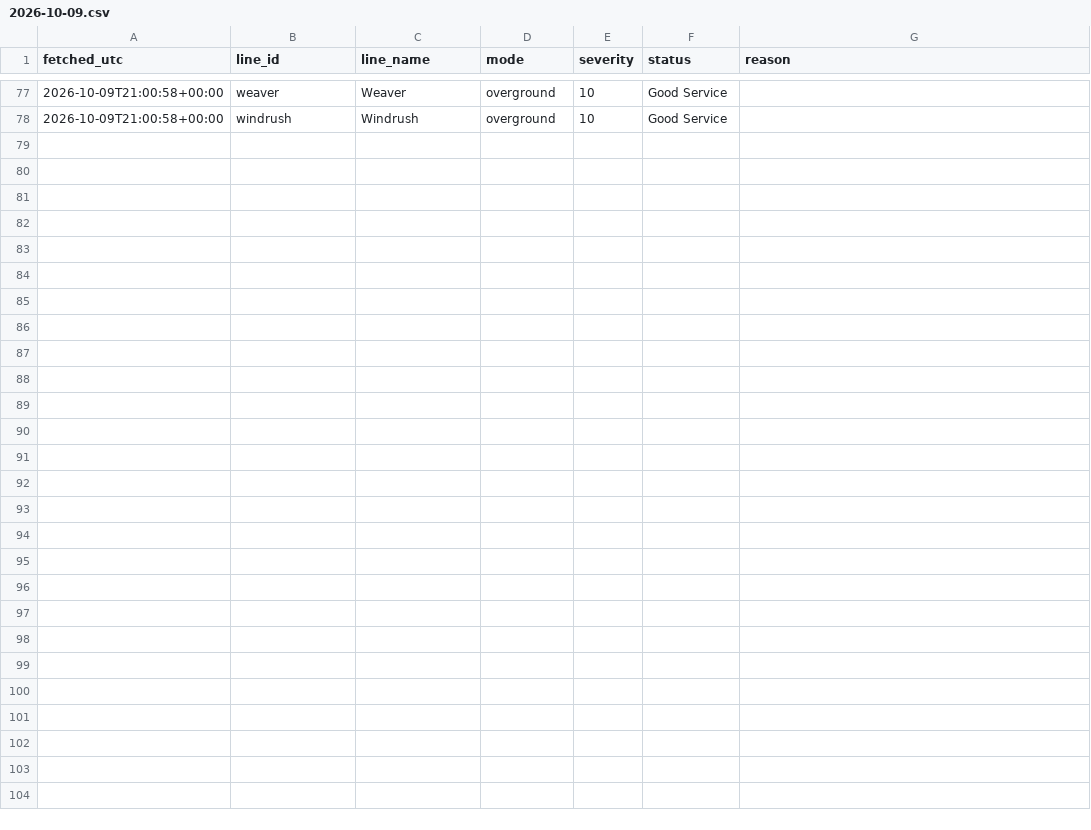
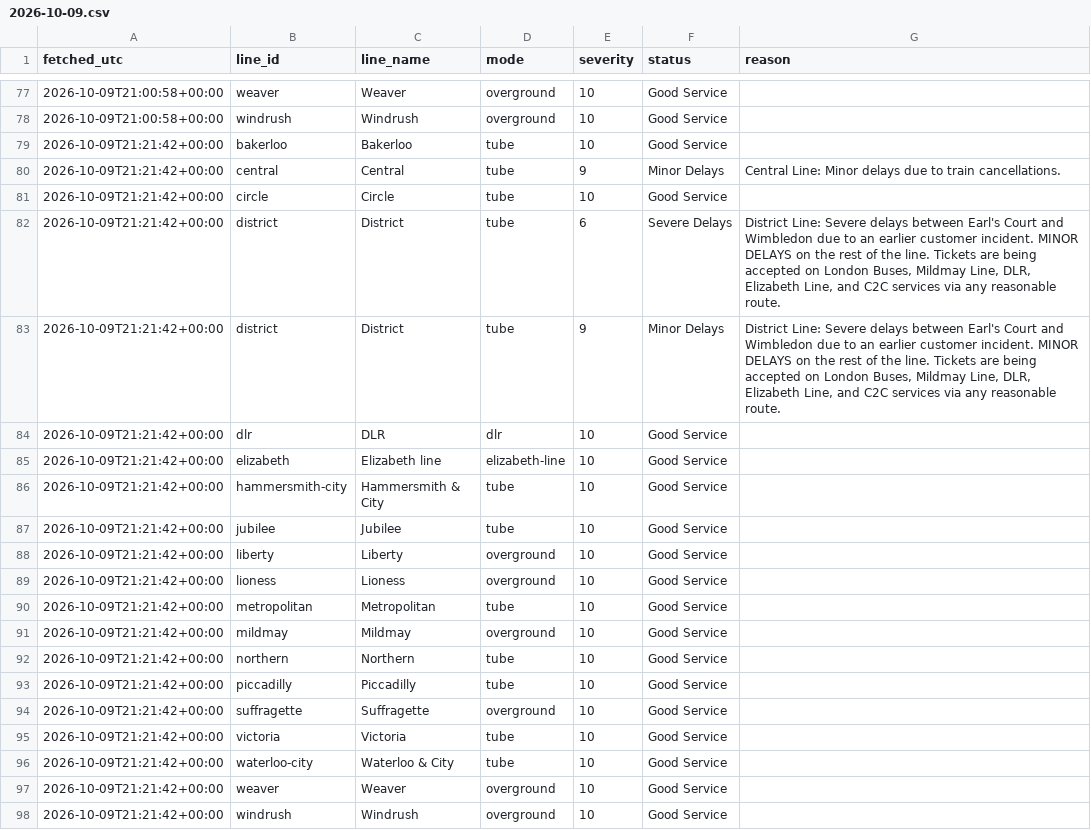
Before and after one commit to Mihir-wbs/london-tube-crowding, a CSV file: data/raw/status/2026-10-09.csv, drawn as a sheet; only a part is shown, gaps mark what is left out.

```diff
--- a/data/raw/status/2026-10-09.csv
+++ b/data/raw/status/2026-10-09.csv
@@ -78 +78,21 @@ fetched_utc,line_id,line_name,mode,severity,status,reason
 2026-10-09T21:00:58+00:00,windrush,Windrush,overground,10,Good Service,
+2026-10-09T21:21:42+00:00,bakerloo,Bakerloo,tube,10,Good Service,
+2026-10-09T21:21:42+00:00,central,Central,tube,9,Minor Delays,Central Line: Minor delays due to train cancellations.
+2026-10-09T21:21:42+00:00,circle,Circle,tube,10,Good Service,
+2026-10-09T21:21:42+00:00,district,District,tube,6,Severe Delays,"District Line: Severe delays between Earl's Court and Wimbledon due to an earlier customer incident. MINOR DELAYS on the rest of the line. Tickets are being accepted on London Buses, Mildmay Line, DLR, Elizabeth Line, and C2C services via any reasonable route."
+2026-10-09T21:21:42+00:00,district,District,tube,9,Minor Delays,"District Line: Severe delays between Earl's Court and Wimbledon due to an earlier customer incident. MINOR DELAYS on the rest of the line. Tickets are being accepted on London Buses, Mildmay Line, DLR, Elizabeth Line, and C2C services via any reasonable route."
+2026-10-09T21:21:42+00:00,dlr,DLR,dlr,10,Good Service,
+2026-10-09T21:21:42+00:00,elizabeth,Elizabeth line,elizabeth-line,10,Good Service,
+2026-10-09T21:21:42+00:00,hammersmith-city,Hammersmith & City,tube,10,Good Service,
+2026-10-09T21:21:42+00:00,jubilee,Jubilee,tube,10,Good Service,
+2026-10-09T21:21:42+00:00,liberty,Liberty,overground,10,Good Service,
+2026-10-09T21:21:42+00:00,lioness,Lioness,overground,10,Good Service,
+2026-10-09T21:21:42+00:00,metropolitan,Metropolitan,tube,10,Good Service,
+2026-10-09T21:21:42+00:00,mildmay,Mildmay,overground,10,Good Service,
+2026-10-09T21:21:42+00:00,northern,Northern,tube,10,Good Service,
+2026-10-09T21:21:42+00:00,piccadilly,Piccadilly,tube,10,Good Service,
+2026-10-09T21:21:42+00:00,suffragette,Suffragette,overground,10,Good Service,
+2026-10-09T21:21:42+00:00,victoria,Victoria,tube,10,Good Service,
+2026-10-09T21:21:42+00:00,waterloo-city,Waterloo & City,tube,10,Good Service,
+2026-10-09T21:21:42+00:00,weaver,Weaver,overground,10,Good Service,
+2026-10-09T21:21:42+00:00,windrush,Windrush,overground,10,Good Service,
```
Also changed, not shown: data/raw/crowding/2026-10-09.csv, 1 other file.
